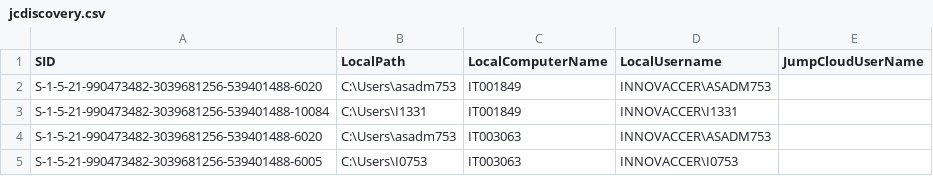
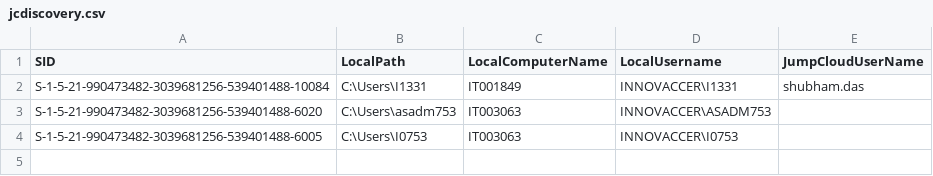
Before and after one commit to savinways/JumpCloud-ADMU-Discovery, a CSV file: jcdiscovery.csv, drawn as a sheet.

Commit message:
Update jcdiscovery.csv

```diff
--- a/jcdiscovery.csv
+++ b/jcdiscovery.csv
@@ -1,4 +1,3 @@
 "SID","LocalPath","LocalComputerName","LocalUsername","JumpCloudUserName"
-"S-1-5-21-990473482-3039681256-539401488-6020","C:\Users\asadm753","IT001849","INNOVACCER\ASADM753",""
-"S-1-5-21-990473482-3039681256-539401488-10084","C:\Users\I1331","IT001849","INNOVACCER\I1331",""
+"S-1-5-21-990473482-3039681256-539401488-10084","C:\Users\I1331","IT001849","INNOVACCER\I1331","shubham.das"
 "S-1-5-21-990473482-3039681256-539401488-6020","C:\Users\asadm753","IT003063","INNOVACCER\ASADM753",""
```
